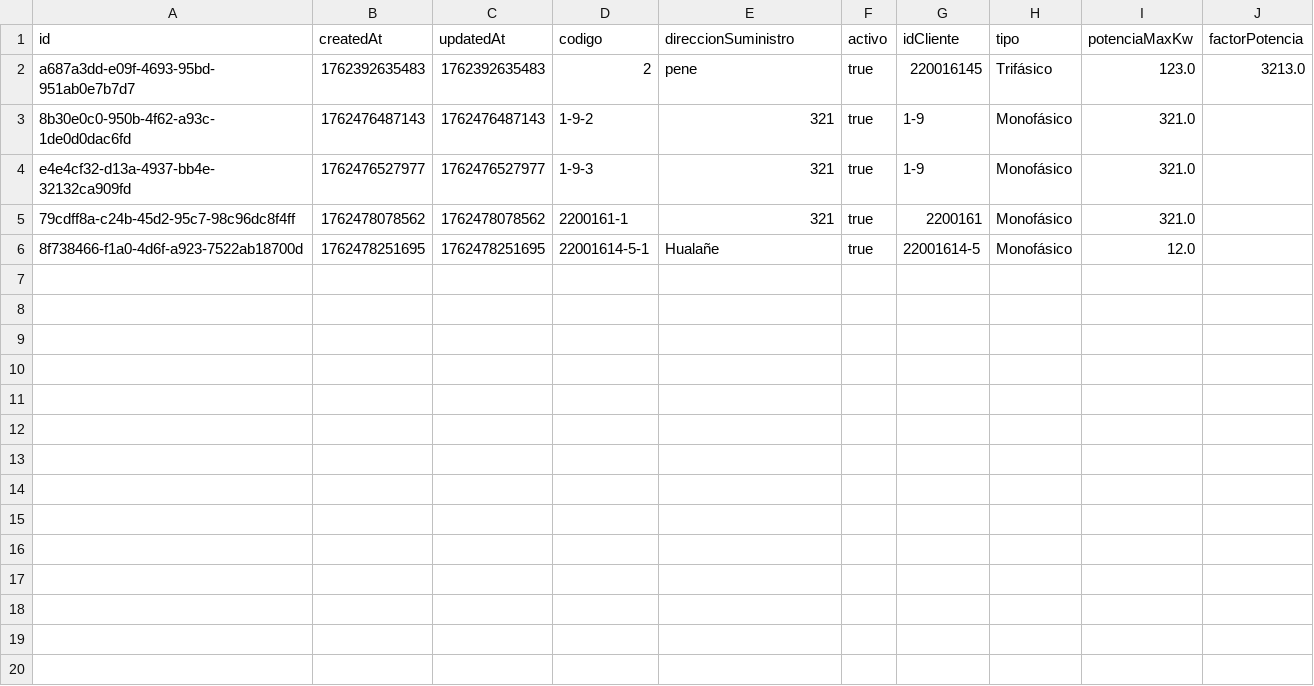
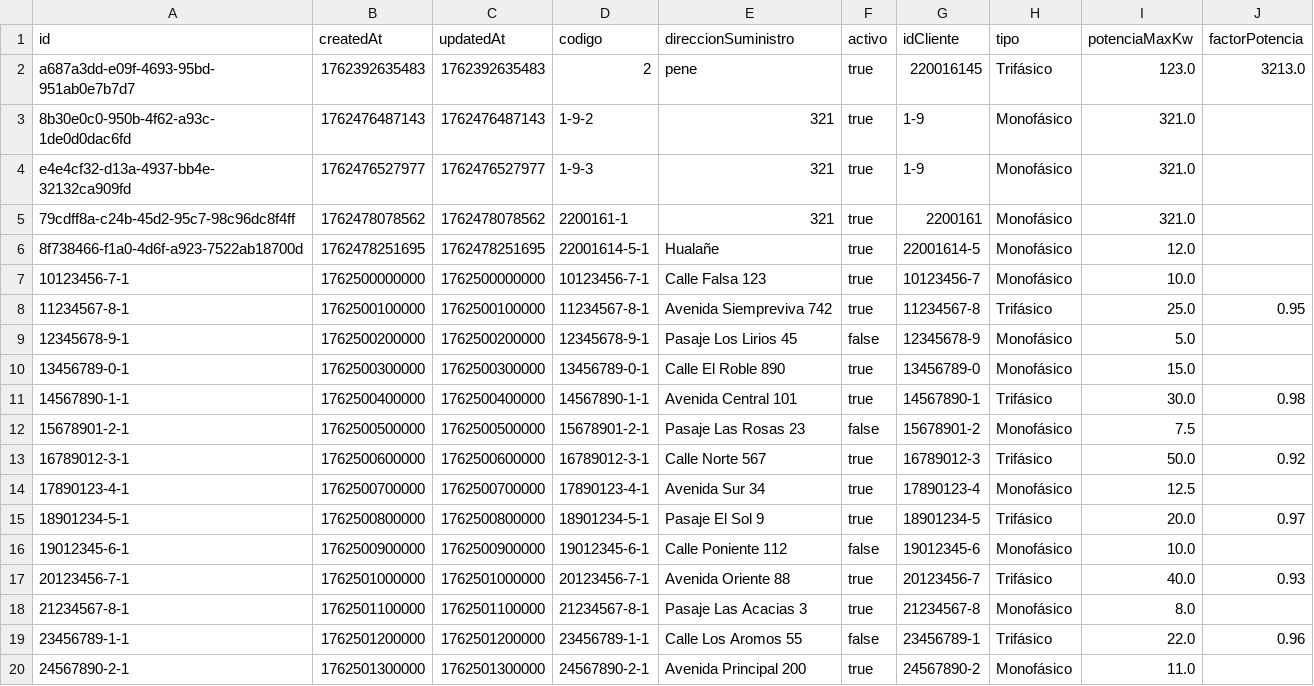
Before and after one commit to efuenzalidamunoz/CGEProject, a CSV file: composeApp/data/medidores.csv, drawn as a sheet.

```diff
--- a/composeApp/data/medidores.csv
+++ b/composeApp/data/medidores.csv
@@ -6 +6,15 @@ e4e4cf32-d13a-4937-bb4e-32132ca909fd,1762476527977,1762476527977,1-9-3,321,true,
 8f738466-f1a0-4d6f-a923-7522ab18700d,1762478251695,1762478251695,22001614-5-1,Hualañe,true,22001614-5,Monofásico,12.0,
+10123456-7-1,1762500000000,1762500000000,10123456-7-1,Calle Falsa 123,true,10123456-7,Monofásico,10.0,
+11234567-8-1,1762500100000,1762500100000,11234567-8-1,Avenida Siempreviva 742,true,11234567-8,Trifásico,25.0,0.95
+12345678-9-1,1762500200000,1762500200000,12345678-9-1,Pasaje Los Lirios 45,false,12345678-9,Monofásico,5.0,
+13456789-0-1,1762500300000,1762500300000,13456789-0-1,Calle El Roble 890,true,13456789-0,Monofásico,15.0,
+14567890-1-1,1762500400000,1762500400000,14567890-1-1,Avenida Central 101,true,14567890-1,Trifásico,30.0,0.98
+15678901-2-1,1762500500000,1762500500000,15678901-2-1,Pasaje Las Rosas 23,false,15678901-2,Monofásico,7.5,
+16789012-3-1,1762500600000,1762500600000,16789012-3-1,Calle Norte 567,true,16789012-3,Trifásico,50.0,0.92
+17890123-4-1,1762500700000,1762500700000,17890123-4-1,Avenida Sur 34,true,17890123-4,Monofásico,12.5,
+18901234-5-1,1762500800000,1762500800000,18901234-5-1,Pasaje El Sol 9,true,18901234-5,Trifásico,20.0,0.97
+19012345-6-1,1762500900000,1762500900000,19012345-6-1,Calle Poniente 112,false,19012345-6,Monofásico,10.0,
+20123456-7-1,1762501000000,1762501000000,20123456-7-1,Avenida Oriente 88,true,20123456-7,Trifásico,40.0,0.93
+21234567-8-1,1762501100000,1762501100000,21234567-8-1,Pasaje Las Acacias 3,true,21234567-8,Monofásico,8.0,
+23456789-1-1,1762501200000,1762501200000,23456789-1-1,Calle Los Aromos 55,false,23456789-1,Trifásico,22.0,0.96
+24567890-2-1,1762501300000,1762501300000,24567890-2-1,Avenida Principal 200,true,24567890-2,Monofásico,11.0,
```
Also changed, not shown: composeApp/data/boletas.csv, composeApp/data/lecturas.csv, 7 other files.
